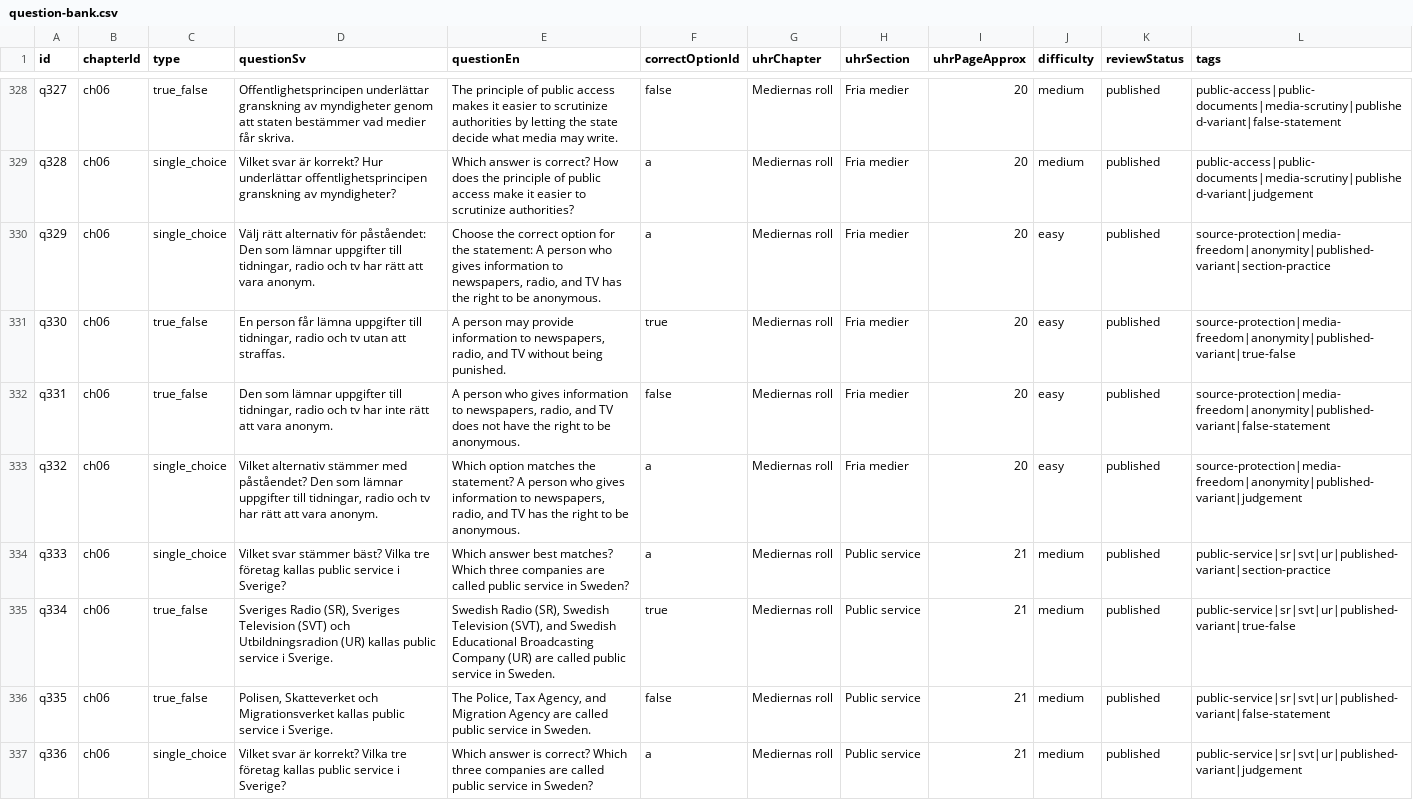
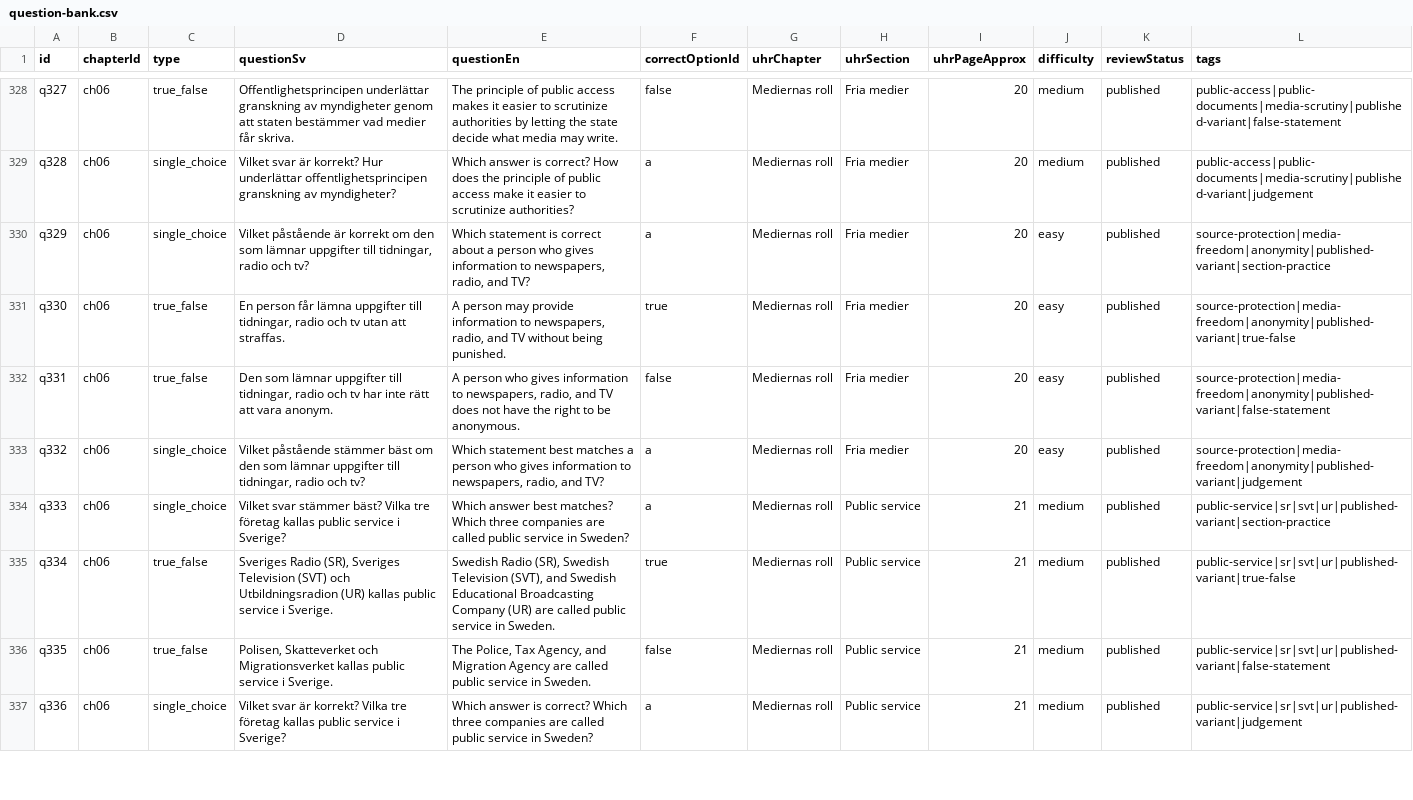
Before and after one commit to SzeChunYiu/Swedish_Civic_Test, a CSV file: content/question-bank.csv, drawn as a sheet; only a part is shown, gaps mark what is left out; the diff covers the shown part only.

```diff
--- a/content/question-bank.csv
+++ b/content/question-bank.csv
@@ -329,6 +329,6 @@
 "q328","ch06","single_choice","Vilket svar är korrekt? Hur underlättar offentlighetsprincipen granskning av myndigheter?","Which answer is correct? How does the principle of public access make it easier to scrutinize authorities?","a","Mediernas roll","Fria medier","20","medium","published","public-access|public-documents|media-scrutiny|published-variant|judgement"
-"q329","ch06","single_choice","Välj rätt alternativ för påståendet: Den som lämnar uppgifter till tidningar, radio och tv har rätt att vara anonym.","Choose the correct option for the statement: A person who gives information to newspapers, radio, and TV has the right to be anonymous.","a","Mediernas roll","Fria medier","20","easy","published","source-protection|media-freedom|anonymity|published-variant|section-practice"
+"q329","ch06","single_choice","Vilket påstående är korrekt om den som lämnar uppgifter till tidningar, radio och tv?","Which statement is correct about a person who gives information to newspapers, radio, and TV?","a","Mediernas roll","Fria medier","20","easy","published","source-protection|media-freedom|anonymity|published-variant|section-practice"
 "q330","ch06","true_false","En person får lämna uppgifter till tidningar, radio och tv utan att straffas.","A person may provide information to newspapers, radio, and TV without being punished.","true","Mediernas roll","Fria medier","20","easy","published","source-protection|media-freedom|anonymity|published-variant|true-false"
 "q331","ch06","true_false","Den som lämnar uppgifter till tidningar, radio och tv har inte rätt att vara anonym.","A person who gives information to newspapers, radio, and TV does not have the right to be anonymous.","false","Mediernas roll","Fria medier","20","easy","published","source-protection|media-freedom|anonymity|published-variant|false-statement"
-"q332","ch06","single_choice","Vilket alternativ stämmer med påståendet? Den som lämnar uppgifter till tidningar, radio och tv har rätt att vara anonym.","Which option matches the statement? A person who gives information to newspapers, radio, and TV has the right to be anonymous.","a","Mediernas roll","Fria medier","20","easy","published","source-protection|media-freedom|anonymity|published-variant|judgement"
+"q332","ch06","single_choice","Vilket påstående stämmer bäst om den som lämnar uppgifter till tidningar, radio och tv?","Which statement best matches a person who gives information to newspapers, radio, and TV?","a","Mediernas roll","Fria medier","20","easy","published","source-protection|media-freedom|anonymity|published-variant|judgement"
 "q333","ch06","single_choice","Vilket svar stämmer bäst? Vilka tre företag kallas public service i Sverige?","Which answer best matches? Which three companies are called public service in Sweden?","a","Mediernas roll","Public service","21","medium","published","public-service|sr|svt|ur|published-variant|section-practice"
```
Also changed, not shown: 56 edited cells elsewhere in this file, 7 other files.
